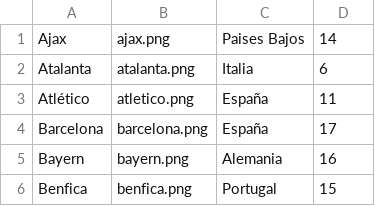
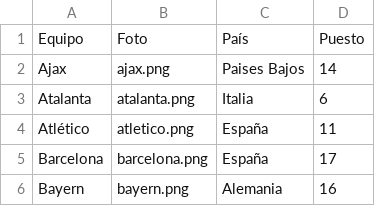
Before and after one commit to mariaSerrabona/UEFA_champions, a CSV file: docs/equipo.csv, drawn as a sheet; only a part is shown; the shorter side is filled out with more unchanged rows; the diff names each change by its address in the sheet, - before the commit and + after, or states it on an @@ line.

```diff
--- a/docs/equipo.csv
+++ b/docs/equipo.csv
+row 1: Equipo | Foto | País | Puesto
```
Also changed, not shown: 22 other files.
